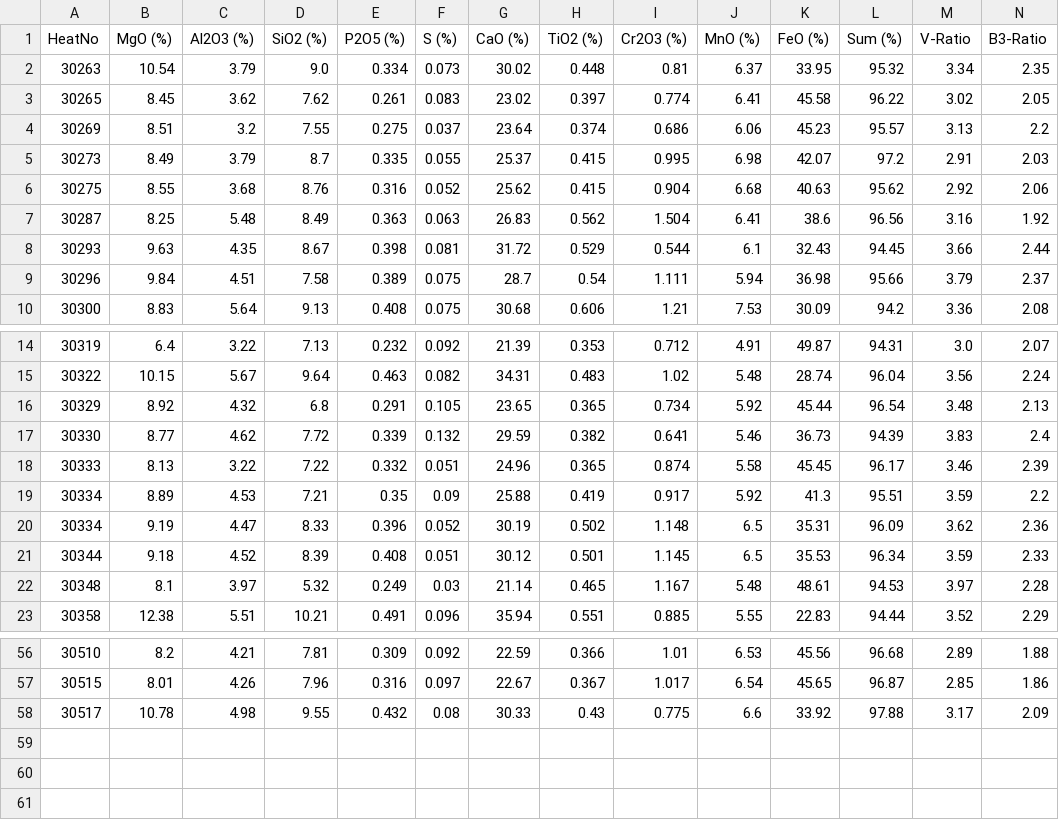
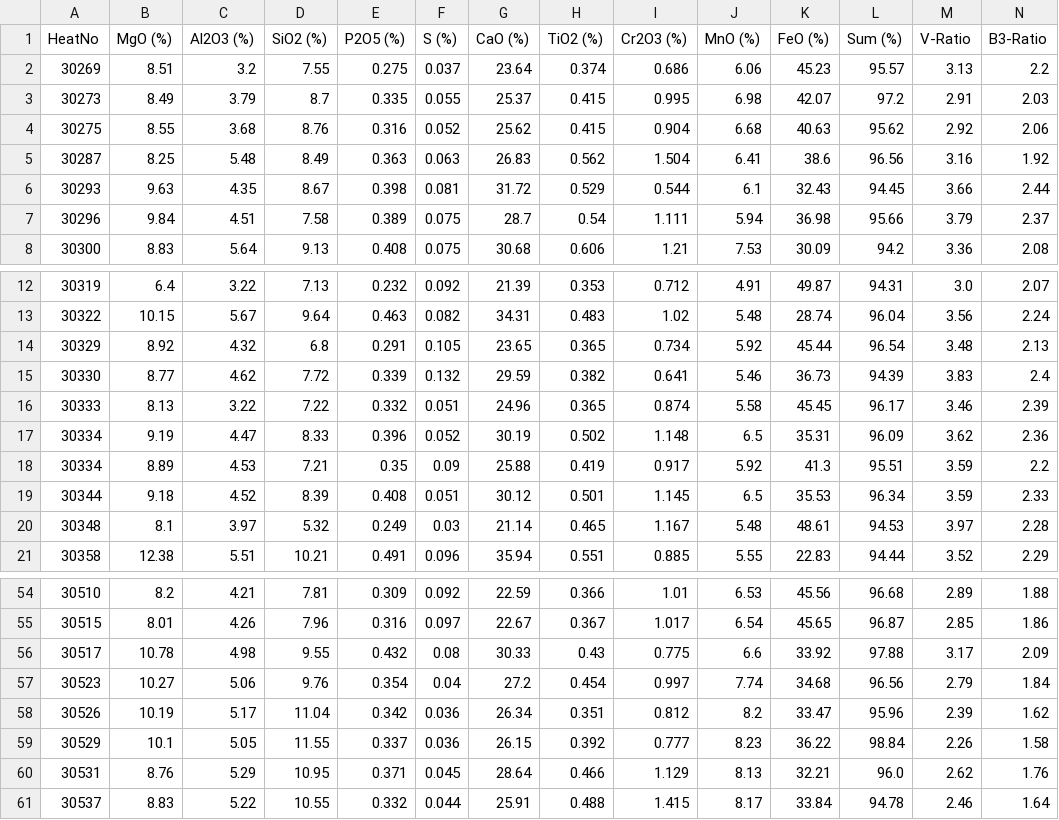
Before and after one commit to sergiomendozav/meltshop, a CSV file: slag_samples.csv, drawn as a sheet; only a part is shown, gaps mark what is left out; removed rows and columns are numbered as before the commit, all else as after; rows hold the shown columns only; the diff names each change by its address in the sheet, - before the commit and + after, or states it on an @@ line.

```diff
--- a/slag_samples.csv
+++ b/slag_samples.csv
-row 2: 30263 | 10.54 | 3.79 | 9.0 | 0.334 | 0.073 | 30.02 | 0.448 | 0.81 | 6.37 | 33.95 | 95.32 | 3.34 | 2.35
-row 3: 30265 | 8.45 | 3.62 | 7.62 | 0.261 | 0.083 | 23.02 | 0.397 | 0.774 | 6.41 | 45.58 | 96.22 | 3.02 | 2.05
@@ row 20 moved to row 17: 30334 @@
+row 57: 30523 | 10.27 | 5.06 | 9.76 | 0.354 | 0.04 | 27.2 | 0.454 | 0.997 | 7.74 | 34.68 | 96.56 | 2.79 | 1.84
+row 58: 30526 | 10.19 | 5.17 | 11.04 | 0.342 | 0.036 | 26.34 | 0.351 | 0.812 | 8.2 | 33.47 | 95.96 | 2.39 | 1.62
+row 59: 30529 | 10.1 | 5.05 | 11.55 | 0.337 | 0.036 | 26.15 | 0.392 | 0.777 | 8.23 | 36.22 | 98.84 | 2.26 | 1.58
+row 60: 30531 | 8.76 | 5.29 | 10.95 | 0.371 | 0.045 | 28.64 | 0.466 | 1.129 | 8.13 | 32.21 | 96.0 | 2.62 | 1.76
+row 61: 30537 | 8.83 | 5.22 | 10.55 | 0.332 | 0.044 | 25.91 | 0.488 | 1.415 | 8.17 | 33.84 | 94.78 | 2.46 | 1.64
```
Also changed, not shown: firstO2TempSample.csv, sql_data.csv, 1 other file.
